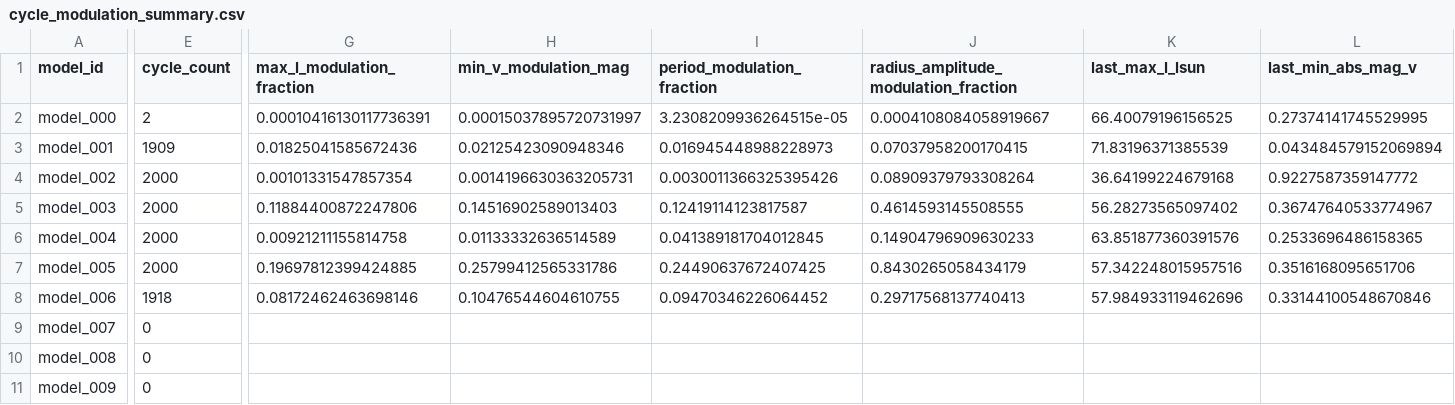
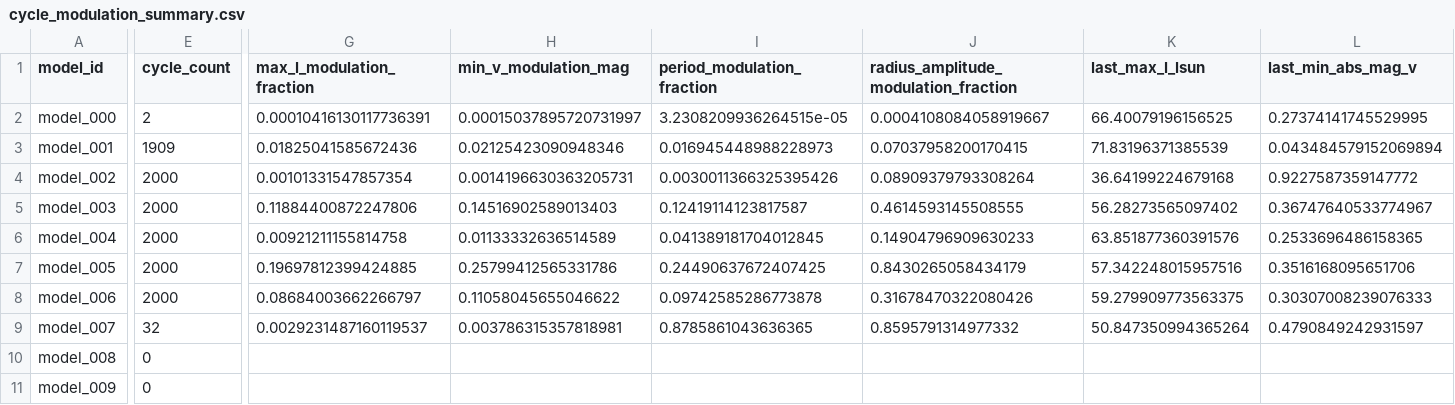
Before and after one commit to earlbellinger/earlbellinger.github.io, a CSV file: apps/kappa/metadata/cycle_modulation_summary.csv, drawn as a sheet; only a part is shown, gaps mark what is left out; the diff covers the shown part only; the diff names each change by its address in the sheet, - before the commit and + after, or states it on an @@ line.

```diff
--- a/apps/kappa/metadata/cycle_modulation_summary.csv
+++ b/apps/kappa/metadata/cycle_modulation_summary.csv
-E8 (cycle_count): 1918
+E8 (cycle_count): 2000
-G8 (max_l_modulation_fraction): 0.08172462463698146
+G8 (max_l_modulation_fraction): 0.08684003662266797
-H8 (min_v_modulation_mag): 0.10476544604610755
+H8 (min_v_modulation_mag): 0.11058045655046622
-I8 (period_modulation_fraction): 0.09470346226064452
+I8 (period_modulation_fraction): 0.09742585286773878
-J8: 0.29717568137740413
+J8: 0.31678470322080426
-K8 (last_max_l_lsun): 57.984933119462696
+K8 (last_max_l_lsun): 59.279909773563375
-L8 (last_min_abs_mag_v): 0.33144100548670846
+L8 (last_min_abs_mag_v): 0.30307008239076333
-E9 (cycle_count): 0
+E9 (cycle_count): 32
-G9 (max_l_modulation_fraction): (empty)
+G9 (max_l_modulation_fraction): 0.0029231487160119537
-H9 (min_v_modulation_mag): (empty)
+H9 (min_v_modulation_mag): 0.003786315357818981
-I9 (period_modulation_fraction): (empty)
+I9 (period_modulation_fraction): 0.8785861043636365
-J9: (empty)
+J9: 0.8595791314977332
-K9 (last_max_l_lsun): (empty)
+K9 (last_max_l_lsun): 50.847350994365264
-L9 (last_min_abs_mag_v): (empty)
+L9 (last_min_abs_mag_v): 0.4790849242931597
```
Also changed, not shown: 6 edited cells elsewhere in this file, apps/kappa/metadata/models.csv, 14 other files.
